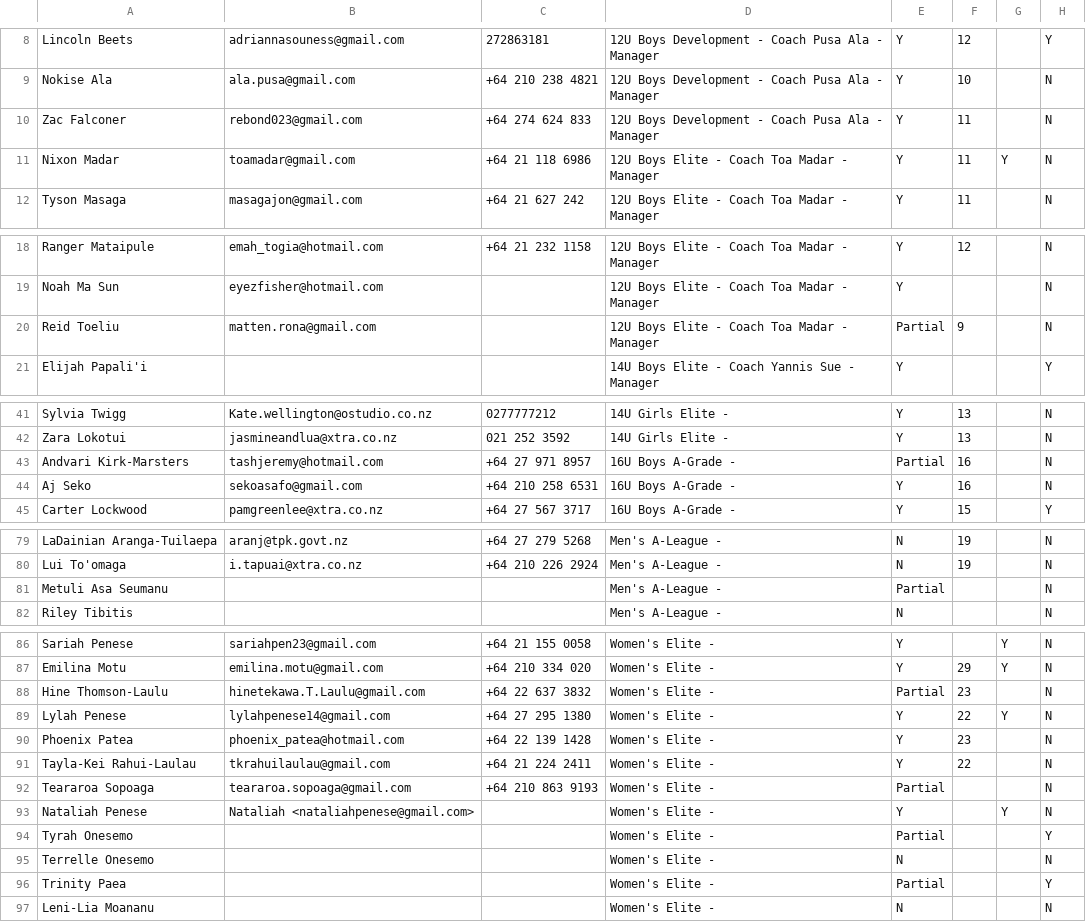
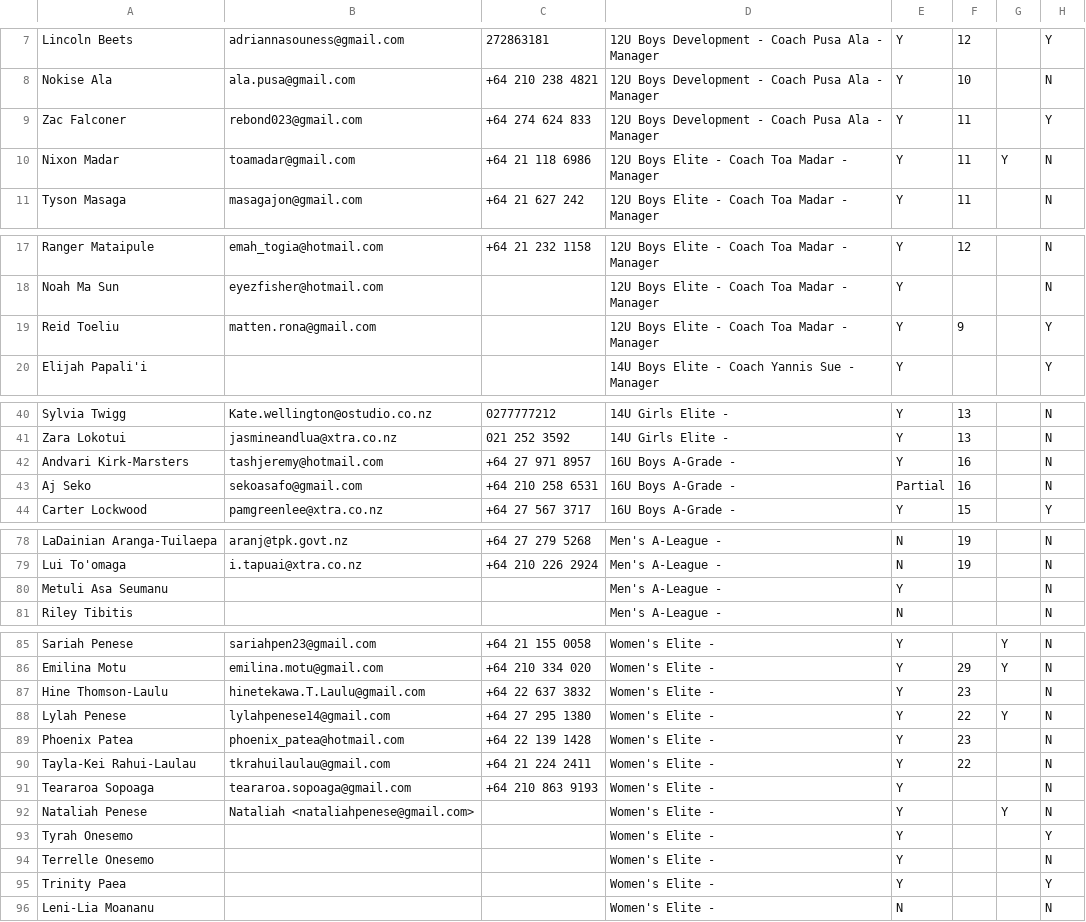
Before and after one commit to limonza/te-tai-hou-teams-2025, a CSV file: HNC.csv, drawn as a sheet; only a part is shown, gaps mark what is left out; the diff covers the shown part only.

```diff
--- a/HNC.csv
+++ b/HNC.csv
@@ -9,3 +8,3 @@ Lincoln Beets,adriannasouness@gmail.com,272863181,12U Boys Development - Coach P
 Nokise Ala,ala.pusa@gmail.com,+64 210 238 4821,12U Boys Development - Coach Pusa Ala - Manager , Y,10,,N
-Zac Falconer ,rebond023@gmail.com,+64 274 624 833,12U Boys Development - Coach Pusa Ala - Manager , Y,11,,N
+Zac Falconer ,rebond023@gmail.com,+64 274 624 833,12U Boys Development - Coach Pusa Ala - Manager , Y,11,,Y
 Nixon Madar,toamadar@gmail.com,+64 21 118 6986,12U Boys Elite - Coach Toa Madar - Manager , Y,11,Y,N
@@ -19,3 +18,3 @@ Ranger Mataipule,emah_togia@hotmail.com,+64 21 232 1158,12U Boys Elite - Coach T
 Noah Ma Sun,eyezfisher@hotmail.com,,12U Boys Elite - Coach Toa Madar - Manager , Y,,,N
-Reid Toeliu,matten.rona@gmail.com,,12U Boys Elite - Coach Toa Madar - Manager , Partial,9,,N
+Reid Toeliu,matten.rona@gmail.com,,12U Boys Elite - Coach Toa Madar - Manager , Y,9,,Y
 Elijah Papali'i,,,14U Boys Elite - Coach Yannis Sue - Manager , Y,,,Y
@@ -42,4 +41,4 @@ Sylvia Twigg,Kate.wellington@ostudio.co.nz,0277777212,14U Girls Elite - , Y,13,,
 Zara Lokotui,jasmineandlua@xtra.co.nz,021 252 3592,14U Girls Elite - , Y,13,,N
-Andvari Kirk-Marsters,tashjeremy@hotmail.com,+64 27 971 8957,16U Boys A-Grade  - , Partial,16,,N
-Aj Seko,sekoasafo@gmail.com,+64 210 258 6531,16U Boys A-Grade  - , Y,16,,N
+Andvari Kirk-Marsters,tashjeremy@hotmail.com,+64 27 971 8957,16U Boys A-Grade  - , Y,16,,N
+Aj Seko,sekoasafo@gmail.com,+64 210 258 6531,16U Boys A-Grade  - , Partial,16,,N
 Carter Lockwood,pamgreenlee@xtra.co.nz,+64 27 567 3717,16U Boys A-Grade  - , Y,15,,Y
@@ -80,3 +79,3 @@ LaDainian Aranga-Tuilaepa,aranj@tpk.govt.nz,+64 27 279 5268,Men's A-League - , N
 Lui To'omaga,i.tapuai@xtra.co.nz,+64 210 226 2924,Men's A-League - , N,19,,N
-Metuli Asa Seumanu,,,Men's A-League - , Partial,,,N
+Metuli Asa Seumanu,,,Men's A-League - , Y,,,N
 Riley Tibitis,,,Men's A-League - , N,,,N
@@ -87,3 +86,3 @@ Sariah Penese,sariahpen23@gmail.com,+64 21 155 0058,Women's Elite - , Y,,Y,N
 Emilina Motu,emilina.motu@gmail.com,+64 210 334 020,Women's Elite - , Y,29,Y,N
-Hine Thomson-Laulu,hinetekawa.T.Laulu@gmail.com,+64 22 637 3832,Women's Elite - , Partial,23,,N
+Hine Thomson-Laulu,hinetekawa.T.Laulu@gmail.com,+64 22 637 3832,Women's Elite - , Y,23,,N
 Lylah Penese,lylahpenese14@gmail.com,+64 27 295 1380,Women's Elite - , Y,22,Y,N
@@ -91,7 +90,7 @@ Phoenix Patea,phoenix_patea@hotmail.com,+64 22 139 1428,Women's Elite - , Y,23,,
 Tayla-Kei Rahui-Laulau,tkrahuilaulau@gmail.com,+64 21 224 2411,Women's Elite - , Y,22,,N
-Teararoa  Sopoaga ,teararoa.sopoaga@gmail.com,+64 210 863 9193,Women's Elite - , Partial,,,N
+Teararoa  Sopoaga ,teararoa.sopoaga@gmail.com,+64 210 863 9193,Women's Elite - , Y,,,N
 Nataliah Penese ,Nataliah <nataliahpenese@gmail.com>,,Women's Elite - , Y,,Y,N
-Tyrah Onesemo,,,Women's Elite - , Partial,,,Y
-Terrelle Onesemo,,,Women's Elite - , N,,,N
-Trinity Paea,,,Women's Elite - , Partial,,,Y
+Tyrah Onesemo,,,Women's Elite - , Y,,,Y
+Terrelle Onesemo,,,Women's Elite - , Y,,,N
+Trinity Paea,,,Women's Elite - , Y,,,Y
 Leni-Lia Moananu,,,Women's Elite - , N,,,N
```
Also changed, not shown: 1 removed row and 11 edited cells elsewhere in this file.
